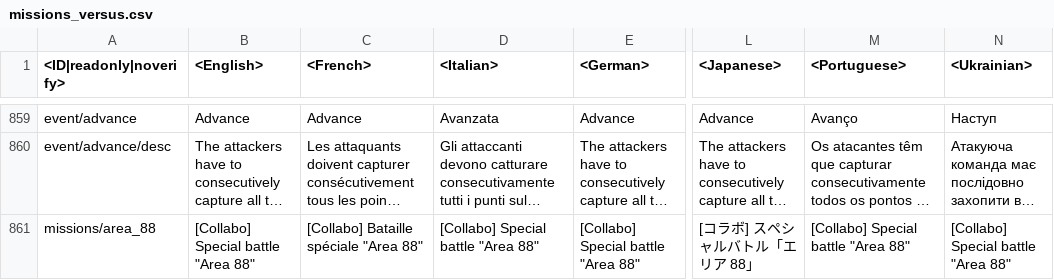
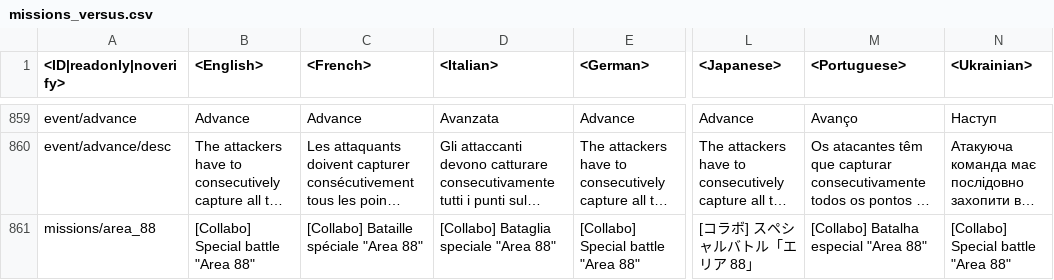
Before and after one commit to Warthunder-Open-Source-Foundation/wt_datamine_extractor, a CSV file: lang/missions_versus.csv, drawn as a sheet; only a part is shown, gaps mark what is left out; long unchanged cells end in …; the diff covers the shown part only; the diff names each change by its address in the sheet, - before the commit and + after, or states it on an @@ line.

```diff
--- a/lang/missions_versus.csv
+++ b/lang/missions_versus.csv
-D861 (<Italian>): [Collabo] Special battle "Area 88"
+D861 (<Italian>): [Collabo] Bataglia speciale "Area 88"
-M861 (<Portuguese>): [Collabo] Special battle "Area 88"
+M861 (<Portuguese>): [Collabo] Batalha especial "Area 88"
```
Also changed, not shown: 8 edited cells elsewhere in this file, lang/menu_chat.csv, lang/shop.csv, 23 other files.
